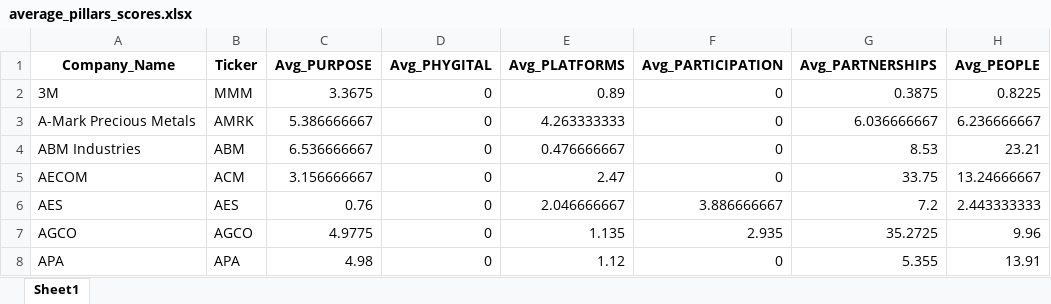
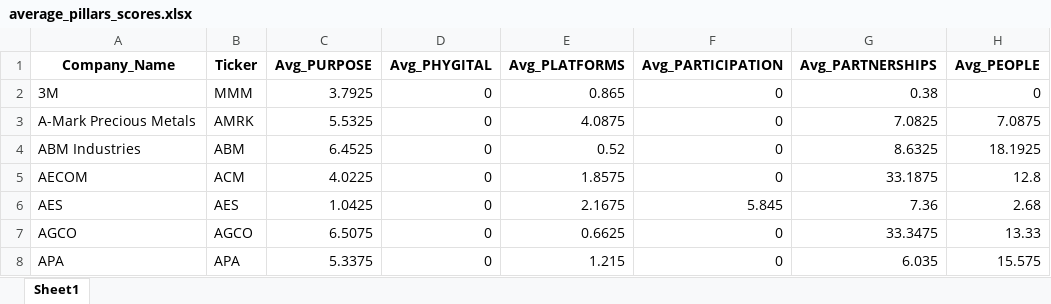
Before and after one commit to Shravya-Suresh/Data-Automation, an Excel workbook: merge/average_pillars_scores.xlsx, sheet Sheet1, drawn as a sheet; only a part is shown; values as stored, in another font and other column widths than the file's, no borders; the diff covers the shown part only; the diff names each change by its address in the sheet, - before the commit and + after, or states it on an @@ line.

```diff
--- a/merge/average_pillars_scores.xlsx (sheet Sheet1)
+++ b/merge/average_pillars_scores.xlsx (sheet Sheet1)
-C2 (Avg_PURPOSE): 3.3675
+C2 (Avg_PURPOSE): 3.7925
-E2 (Avg_PLATFORMS): 0.89
+E2 (Avg_PLATFORMS): 0.865
-G2 (Avg_PARTNERSHIPS): 0.3875
+G2 (Avg_PARTNERSHIPS): 0.38
-H2 (Avg_PEOPLE): 0.8225
+H2 (Avg_PEOPLE): 0
-C3 (Avg_PURPOSE): 5.386666667
+C3 (Avg_PURPOSE): 5.5325
-E3 (Avg_PLATFORMS): 4.263333333
+E3 (Avg_PLATFORMS): 4.0875
-G3 (Avg_PARTNERSHIPS): 6.036666667
+G3 (Avg_PARTNERSHIPS): 7.0825
-H3 (Avg_PEOPLE): 6.236666667
+H3 (Avg_PEOPLE): 7.0875
-C4 (Avg_PURPOSE): 6.536666667
+C4 (Avg_PURPOSE): 6.4525
-E4 (Avg_PLATFORMS): 0.476666667
+E4 (Avg_PLATFORMS): 0.52
-G4 (Avg_PARTNERSHIPS): 8.53
+G4 (Avg_PARTNERSHIPS): 8.6325
-H4 (Avg_PEOPLE): 23.21
+H4 (Avg_PEOPLE): 18.1925
-C5 (Avg_PURPOSE): 3.156666667
+C5 (Avg_PURPOSE): 4.0225
-E5 (Avg_PLATFORMS): 2.47
+E5 (Avg_PLATFORMS): 1.8575
-G5 (Avg_PARTNERSHIPS): 33.75
+G5 (Avg_PARTNERSHIPS): 33.1875
-H5 (Avg_PEOPLE): 13.24666667
+H5 (Avg_PEOPLE): 12.8
-C6 (Avg_PURPOSE): 0.76
+C6 (Avg_PURPOSE): 1.0425
-E6 (Avg_PLATFORMS): 2.046666667
+E6 (Avg_PLATFORMS): 2.1675
-F6 (Avg_PARTICIPATION): 3.886666667
+F6 (Avg_PARTICIPATION): 5.845
-G6 (Avg_PARTNERSHIPS): 7.2
+G6 (Avg_PARTNERSHIPS): 7.36
-H6 (Avg_PEOPLE): 2.443333333
+H6 (Avg_PEOPLE): 2.68
-C7 (Avg_PURPOSE): 4.9775
+C7 (Avg_PURPOSE): 6.5075
-E7 (Avg_PLATFORMS): 1.135
+E7 (Avg_PLATFORMS): 0.6625
-F7 (Avg_PARTICIPATION): 2.935
+F7 (Avg_PARTICIPATION): 0
-G7 (Avg_PARTNERSHIPS): 35.2725
+G7 (Avg_PARTNERSHIPS): 33.3475
-H7 (Avg_PEOPLE): 9.96
+H7 (Avg_PEOPLE): 13.33
-C8 (Avg_PURPOSE): 4.98
+C8 (Avg_PURPOSE): 5.3375
-E8 (Avg_PLATFORMS): 1.12
+E8 (Avg_PLATFORMS): 1.215
-G8 (Avg_PARTNERSHIPS): 5.355
+G8 (Avg_PARTNERSHIPS): 6.035
-H8 (Avg_PEOPLE): 13.91
+H8 (Avg_PEOPLE): 15.575
```
Also changed, not shown: 1864 edited cells elsewhere in this sheet, merge/six_pillars_data.xlsx, 3 other files.
